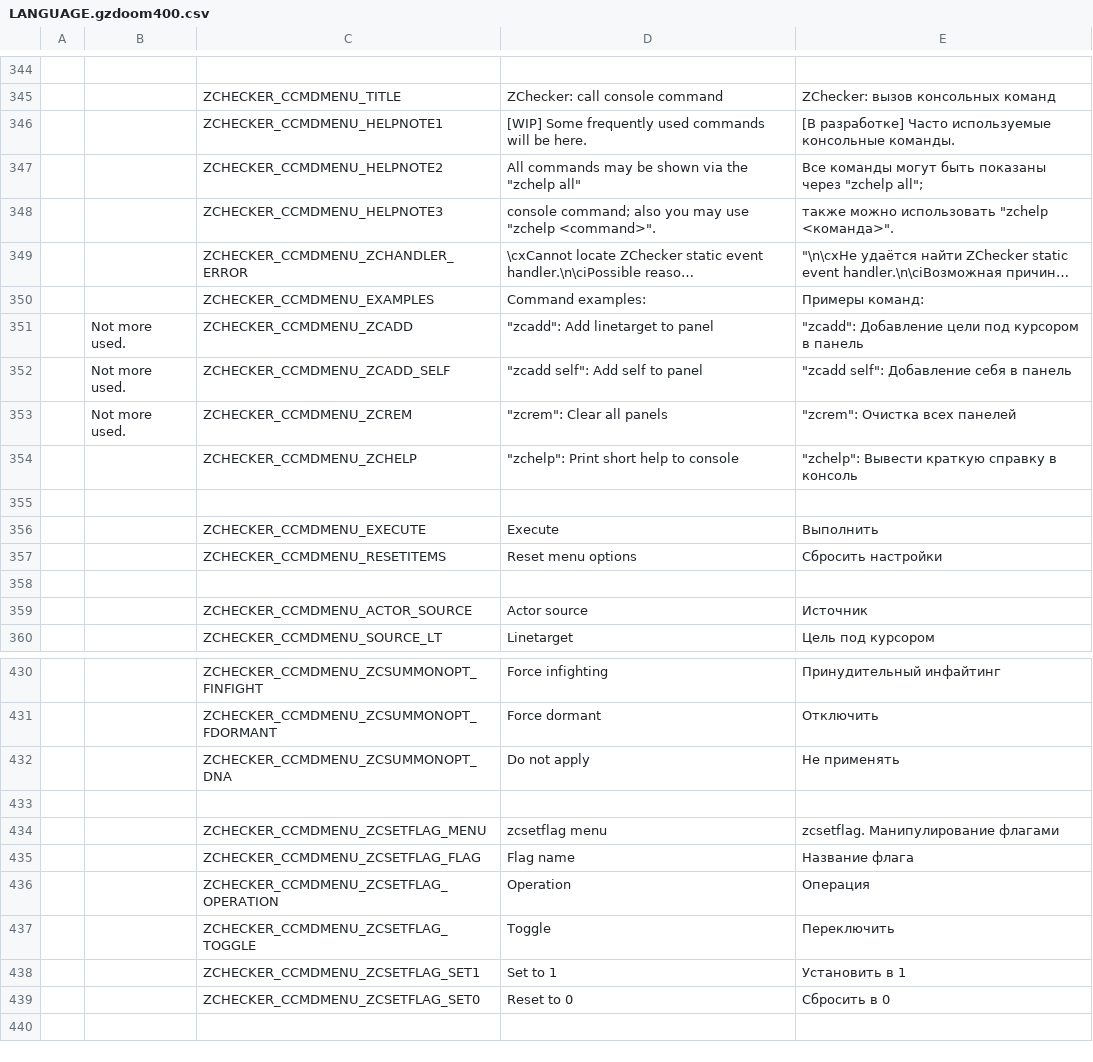
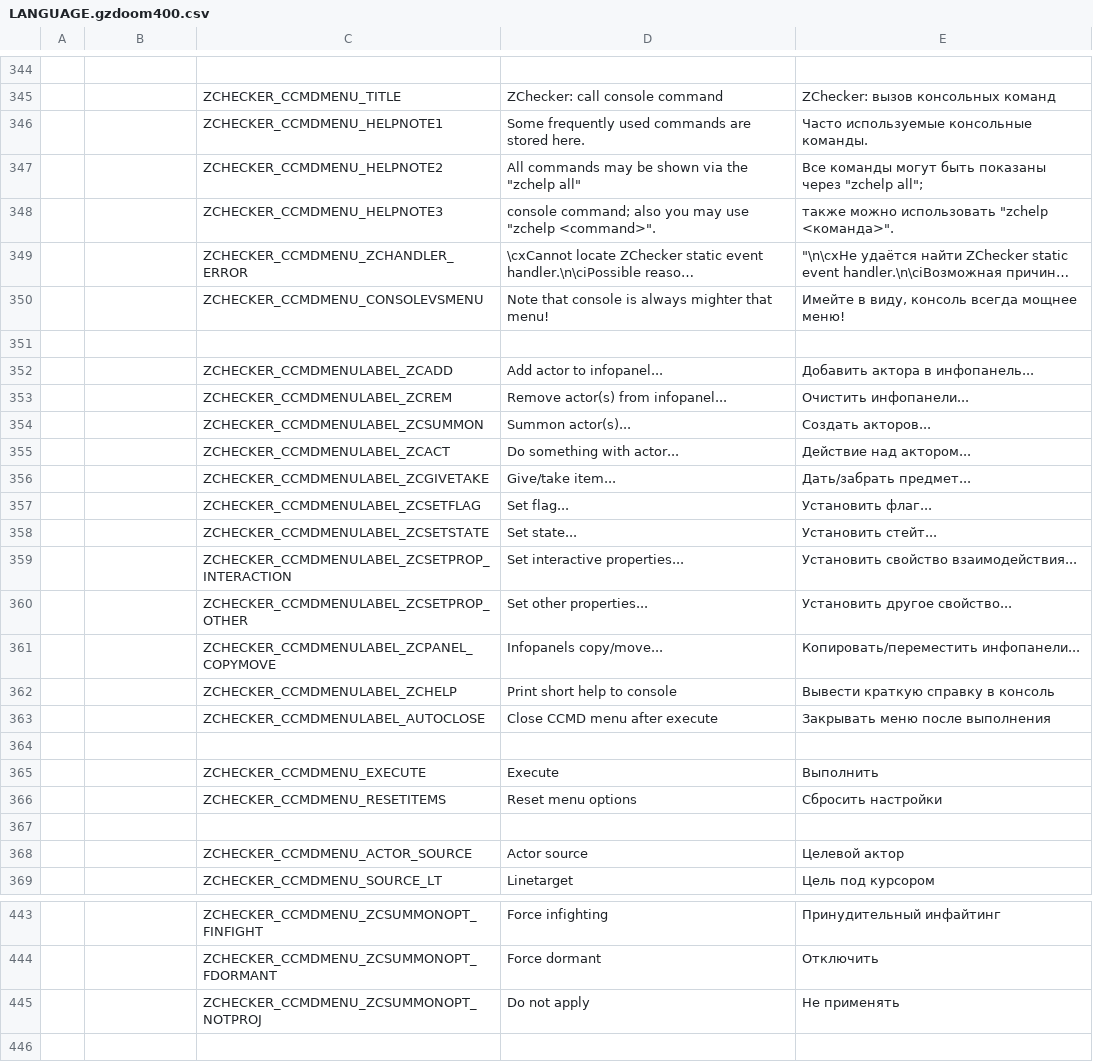
Before and after one commit to LLDM-Doom-Modding/ZChecker, a CSV file: LANGUAGE.gzdoom400.csv, drawn as a sheet; only a part is shown, gaps mark what is left out; the shorter side is filled out with more unchanged rows; long unchanged cells end in …; removed rows and columns are numbered as before the commit, all else as after; the diff covers the shown part only; the diff names each change by its address in the sheet, - before the commit and + after, or states it on an @@ line.

Commit message:
Локализованы все названия подменю консольных команд.

```diff
--- a/LANGUAGE.gzdoom400.csv
+++ b/LANGUAGE.gzdoom400.csv
-D346: [WIP] Some frequently used commands will be here.
+D346: Some frequently used commands are stored here.
-E346: [В разработке] Часто используемые…
+E346: Часто используемые…
-row 350:  |  | ZCHECKER_CCMDMENU_EXAMPLES | Command examples: | Примеры команд:
-row 351:  | Not more used. | ZCHECKER_CCMDMENU_ZCADD | "zcadd": Add linetarget to panel | "zcadd": Добавление цели под курсором в панель
-row 352:  | Not more used. | ZCHECKER_CCMDMENU_ZCADD_SELF | "zcadd self": Add self to panel | "zcadd self": Добавление себя в панель
+row 350:  |  | ZCHECKER_CCMDMENU_CONSOLEVSMENU | Note that console is always mighter that menu! | Имейте в виду, консоль всегда мощнее меню!
-row 351:  | Not more used. | ZCHECKER_CCMDMENU_ZCREM | "zcrem": Clear all panels | "zcrem": Очистка всех панелей
+row 351: (empty)
+row 352:  |  | ZCHECKER_CCMDMENULABEL_ZCADD | Add actor to infopanel... | Добавить актора в инфопанель...
+row 353:  |  | ZCHECKER_CCMDMENULABEL_ZCREM | Remove actor(s) from infopanel... | Очистить инфопанели...
+row 354:  |  | ZCHECKER_CCMDMENULABEL_ZCSUMMON | Summon actor(s)... | Создать акторов...
+row 355:  |  | ZCHECKER_CCMDMENULABEL_ZCACT | Do something with actor... | Действие над актором...
+row 356:  |  | ZCHECKER_CCMDMENULABEL_ZCGIVETAKE | Give/take item... | Дать/забрать предмет...
+row 357:  |  | ZCHECKER_CCMDMENULABEL_ZCSETFLAG | Set flag... | Установить флаг...
+row 358:  |  | ZCHECKER_CCMDMENULABEL_ZCSETSTATE | Set state... | Установить стейт...
+row 359:  |  | ZCHECKER_CCMDMENULABEL_ZCSETPROP_INTERACTION | Set interactive properties... | Установить свойство взаимодействия...
+row 360:  |  | ZCHECKER_CCMDMENULABEL_ZCSETPROP_OTHER | Set other properties... | Установить другое свойство...
+row 361:  |  | ZCHECKER_CCMDMENULABEL_ZCPANEL_COPYMOVE | Infopanels copy/move... | Копировать/переместить инфопанели...
-C362: ZCHECKER_CCMDMENU_ZCHELP
+C362: ZCHECKER_CCMDMENULABEL_ZCHELP
-D362: "zchelp": Print short help to console
+D362: Print short help to console
-E362: "zchelp": Вывести краткую справку в консоль
+E362: Вывести краткую справку в консоль
+row 363:  |  | ZCHECKER_CCMDMENULABEL_AUTOCLOSE | Close CCMD menu after execute | Закрывать меню после выполнения
-E368: Источник
+E368: Целевой актор
-C445: ZCHECKER_CCMDMENU_ZCSUMMONOPT_DNA
+C445: ZCHECKER_CCMDMENU_ZCSUMMONOPT_NOTPROJ
```
Also changed, not shown: 4 added rows and 17 edited cells elsewhere in this file, 4 other files.
